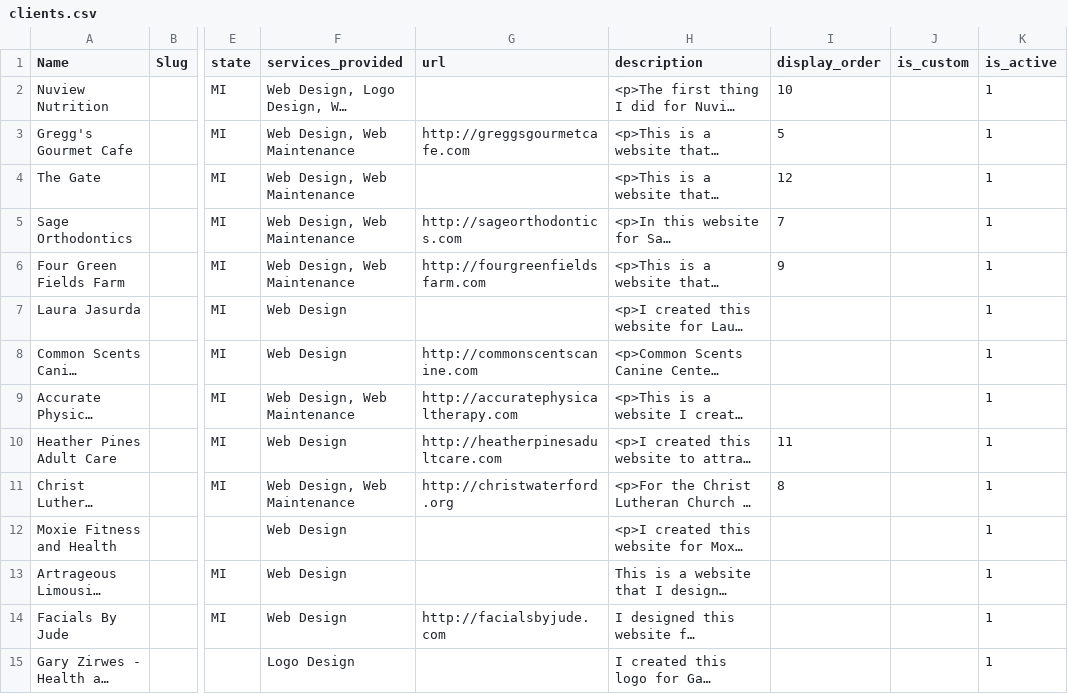
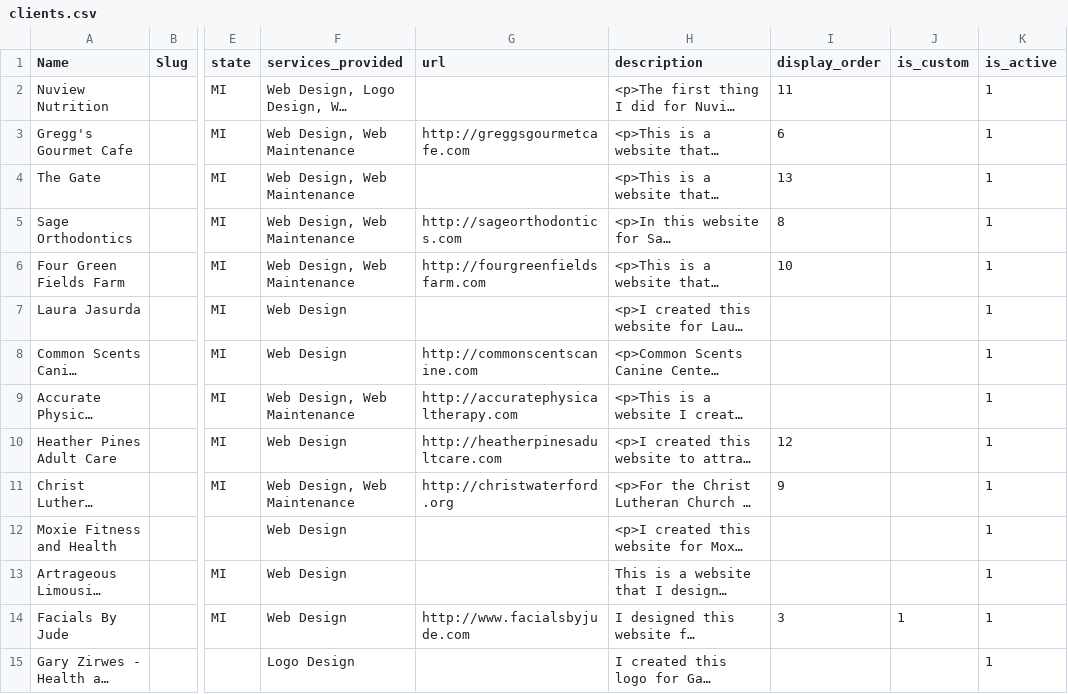
Before and after one commit to crandelldesign/crandelldesign, a CSV file: public/data/clients.csv, drawn as a sheet; only a part is shown, gaps mark what is left out; long unchanged cells end in …; the diff covers the shown part only; the diff names each change by its address in the sheet, - before the commit and + after, or states it on an @@ line.

```diff
--- a/public/data/clients.csv
+++ b/public/data/clients.csv
-I2 (display_order): 10
+I2 (display_order): 11
-I3 (display_order): 5
+I3 (display_order): 6
-I4 (display_order): 12
+I4 (display_order): 13
-I5 (display_order): 7
+I5 (display_order): 8
-I6 (display_order): 9
+I6 (display_order): 10
-I10 (display_order): 11
+I10 (display_order): 12
-I11 (display_order): 8
+I11 (display_order): 9
-G14 (url): http://facialsbyjude.com
+G14 (url): http://www.facialsbyjude.com
-I14 (display_order): (empty)
+I14 (display_order): 3
-J14 (is_custom): (empty)
+J14 (is_custom): 1
```
Also changed, not shown: 8 edited cells elsewhere in this file, public/data/assets.csv, 45 other files.
